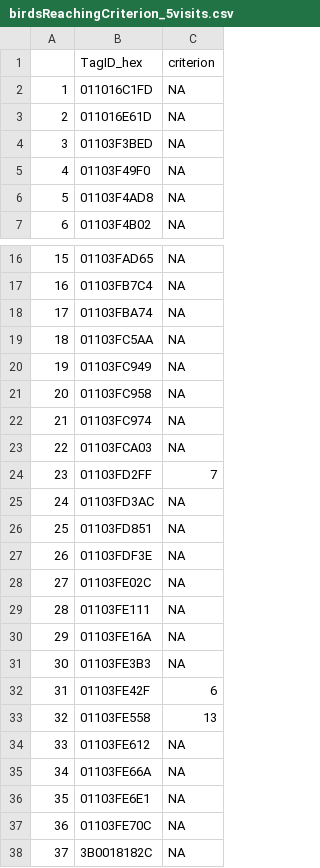
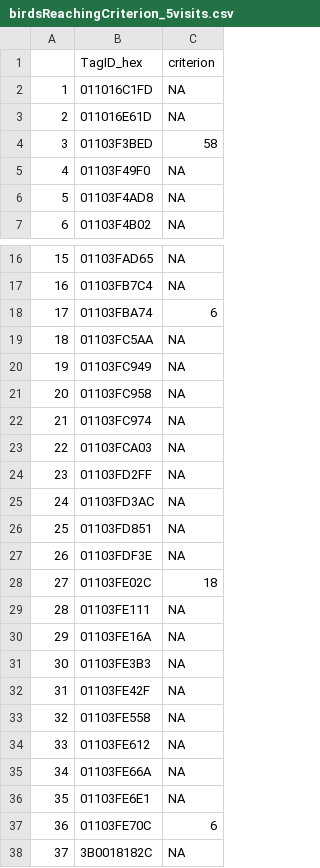
Before and after one commit to DrGLDavidson/RFID-workshop, a CSV file: data/outputFiles/birdsReachingCriterion_5visits.csv, drawn as a sheet; only a part is shown, gaps mark what is left out.

```diff
--- a/data/outputFiles/birdsReachingCriterion_5visits.csv
+++ b/data/outputFiles/birdsReachingCriterion_5visits.csv
@@ -3,3 +3,3 @@
 "2","011016E61D",NA
-"3","01103F3BED",NA
+"3","01103F3BED",58
 "4","01103F49F0",NA
@@ -17,3 +17,3 @@
 "16","01103FB7C4",NA
-"17","01103FBA74",NA
+"17","01103FBA74",6
 "18","01103FC5AA",NA
@@ -23,3 +23,3 @@
 "22","01103FCA03",NA
-"23","01103FD2FF",7
+"23","01103FD2FF",NA
 "24","01103FD3AC",NA
@@ -27,3 +27,3 @@
 "26","01103FDF3E",NA
-"27","01103FE02C",NA
+"27","01103FE02C",18
 "28","01103FE111",NA
@@ -31,4 +31,4 @@
 "30","01103FE3B3",NA
-"31","01103FE42F",6
-"32","01103FE558",13
+"31","01103FE42F",NA
+"32","01103FE558",NA
 "33","01103FE612",NA
@@ -36,3 +36,3 @@
 "35","01103FE6E1",NA
-"36","01103FE70C",NA
+"36","01103FE70C",6
 "37","3B0018182C",NA
```
Also changed, not shown: 3 other files.
